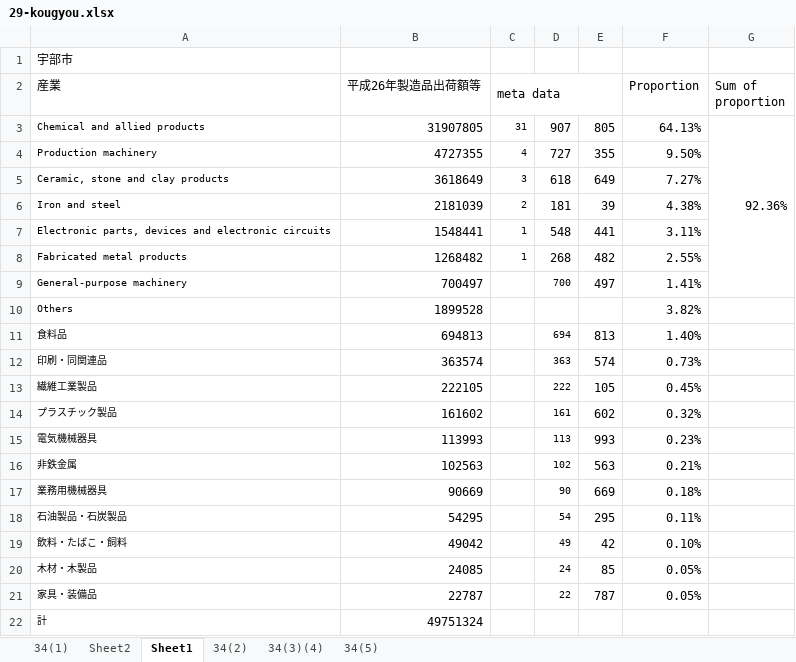
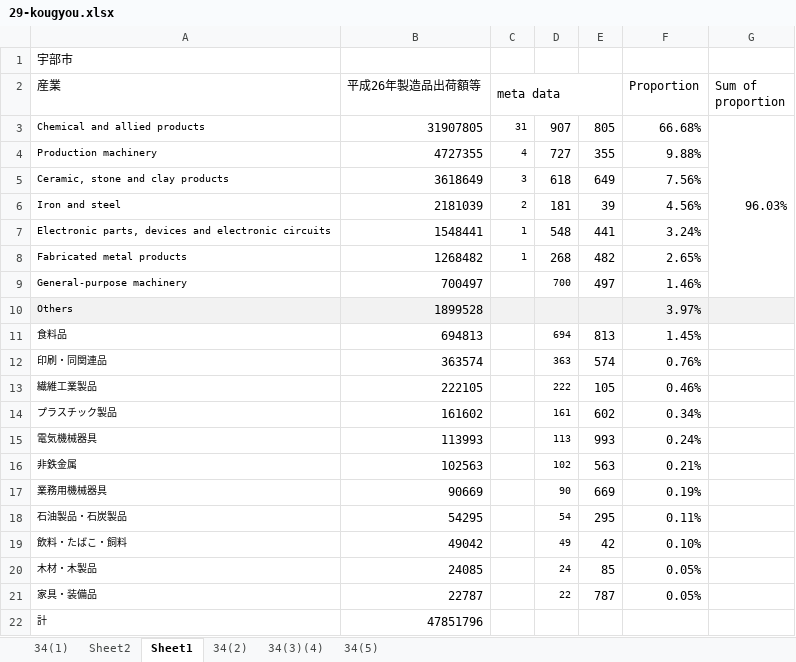
Before and after one commit to keikei11/world-econ-asg-2, an Excel workbook: 29-kougyou.xlsx, sheet Sheet1, drawn as a sheet; values as stored, in another font and other column widths than the file's, no borders; charts and pictures not drawn; the diff names each change by its address in the sheet, - before the commit and + after, or states it on an @@ line.

```diff
--- a/29-kougyou.xlsx (sheet Sheet1)
+++ b/29-kougyou.xlsx (sheet Sheet1)
-F3 (Proportion): 64.13%
+F3 (Proportion): 66.68%
-G3 (Sum of proportion): 92.36%
+G3 (Sum of proportion): 96.03%
-F4 (Proportion): 9.50%
+F4 (Proportion): 9.88%
-F5 (Proportion): 7.27%
+F5 (Proportion): 7.56%
-F6 (Proportion): 4.38%
+F6 (Proportion): 4.56%
-F7 (Proportion): 3.11%
+F7 (Proportion): 3.24%
-F8 (Proportion): 2.55%
+F8 (Proportion): 2.65%
-F9 (Proportion): 1.41%
+F9 (Proportion): 1.46%
-A10:G10 fill: none
+A10:G10 fill: #F2F2F2
-F10 (Proportion): 3.82%
+F10 (Proportion): 3.97%
-F11 (Proportion): 1.40%
+F11 (Proportion): 1.45%
-F12 (Proportion): 0.73%
+F12 (Proportion): 0.76%
-F13 (Proportion): 0.45%
+F13 (Proportion): 0.46%
-F14 (Proportion): 0.32%
+F14 (Proportion): 0.34%
-F15 (Proportion): 0.23%
+F15 (Proportion): 0.24%
-F17 (Proportion): 0.18%
+F17 (Proportion): 0.19%
-B22 (平成26年製造品出荷額等): 49751324
+B22 (平成26年製造品出荷額等): 47851796
```
Also changed, not shown: sheet Sheet2.
